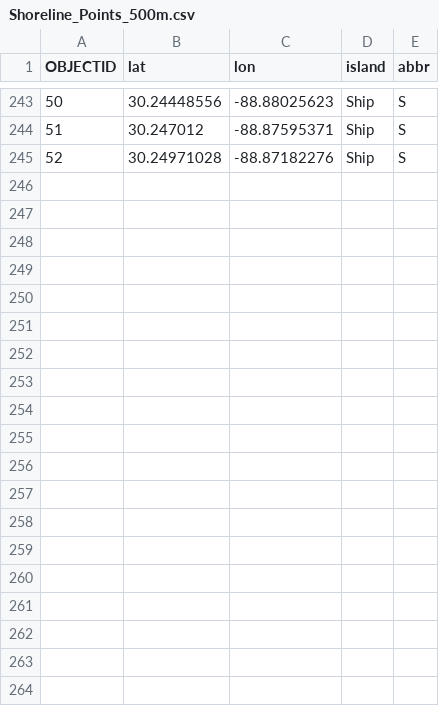
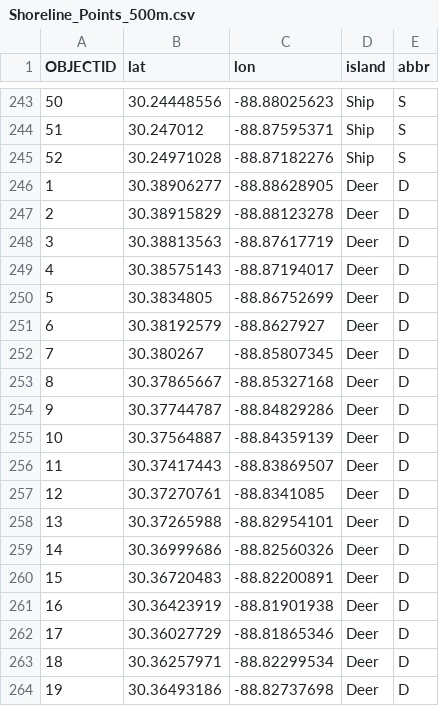
Before and after one commit to jwyeager/mud-critters, a CSV file: Shoreline_Points_500m.csv, drawn as a sheet; only a part is shown, gaps mark what is left out; the diff covers the shown part only.

Commit message:
added deer sites

```diff
--- a/Shoreline_Points_500m.csv
+++ b/Shoreline_Points_500m.csv
@@ -245 +245,20 @@ OBJECTID,lat,lon,island,abbr
 52,30.24971028,-88.87182276,Ship,S
+1,30.38906277,-88.88628905,Deer,D
+2,30.38915829,-88.88123278,Deer,D
+3,30.38813563,-88.87617719,Deer,D
+4,30.38575143,-88.87194017,Deer,D
+5,30.3834805,-88.86752699,Deer,D
+6,30.38192579,-88.8627927,Deer,D
+7,30.380267,-88.85807345,Deer,D
+8,30.37865667,-88.85327168,Deer,D
+9,30.37744787,-88.84829286,Deer,D
+10,30.37564887,-88.84359139,Deer,D
+11,30.37417443,-88.83869507,Deer,D
+12,30.37270761,-88.8341085,Deer,D
+13,30.37265988,-88.82954101,Deer,D
+14,30.36999686,-88.82560326,Deer,D
+15,30.36720483,-88.82200891,Deer,D
+16,30.36423919,-88.81901938,Deer,D
+17,30.36027729,-88.81865346,Deer,D
+18,30.36257971,-88.82299534,Deer,D
+19,30.36493186,-88.82737698,Deer,D
```
Also changed, not shown: 21 added rows elsewhere in this file.
